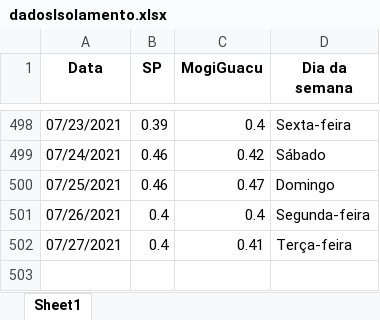
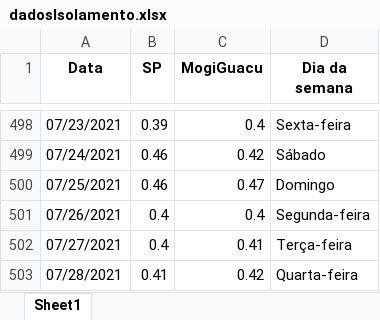
Before and after one commit to MogiOpenData/dados_gerais_covid_vacinacao, an Excel workbook: dadosIsolamento.xlsx, sheet Sheet1, drawn as a sheet; only a part is shown, gaps mark what is left out; values as stored, in another font and other column widths than the file's, no borders; the diff names each change by its address in the sheet, - before the commit and + after, or states it on an @@ line.

```diff
--- a/dadosIsolamento.xlsx (sheet Sheet1)
+++ b/dadosIsolamento.xlsx (sheet Sheet1)
+row 503: 07/28/2021 | 0.41 | 0.42 | Quarta-feira
```
Also changed, not shown: dadosCovid19.xlsx, 5 other files.
